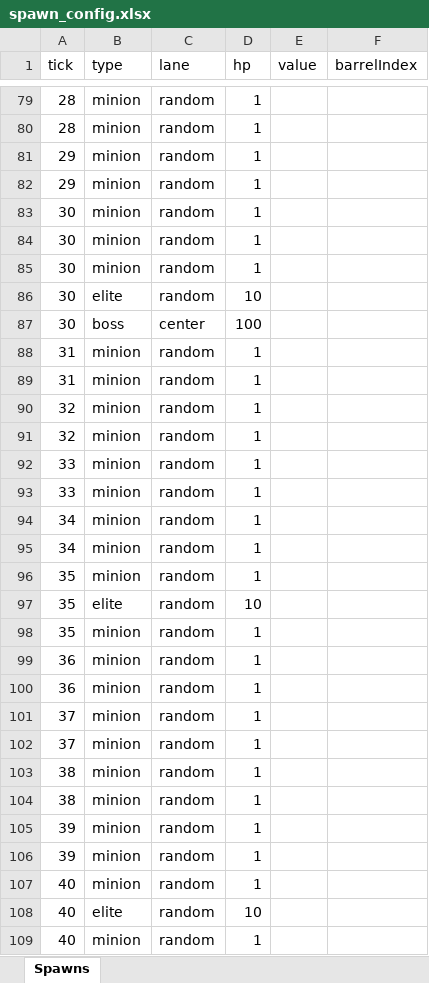
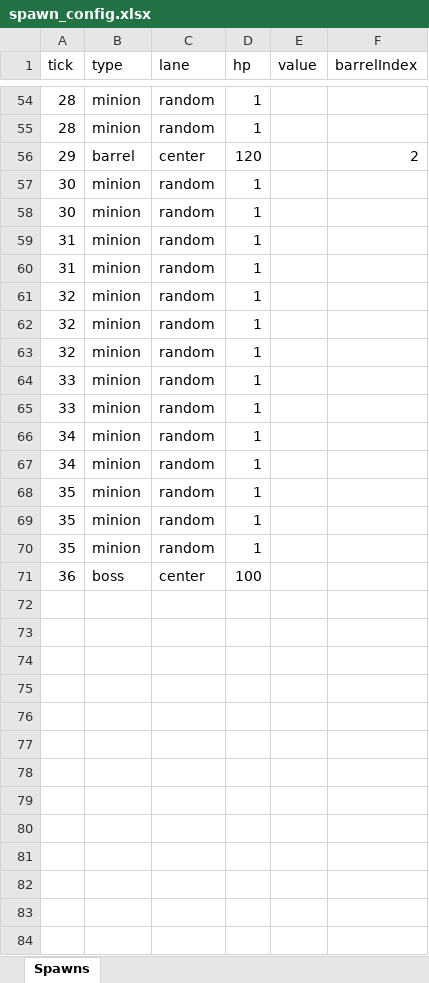
Before and after one commit to Enigmatp/g06, an Excel workbook: av01/spawn_config.xlsx, sheet Spawns, drawn as a sheet; only a part is shown, gaps mark what is left out; values as stored, in another font and other column widths than the file's, no borders; removed rows and columns are numbered as before the commit, all else as after; the diff covers the shown part only; the diff names each change by its address in the sheet, - before the commit and + after, or states it on an @@ line.

```diff
--- a/av01/spawn_config.xlsx (sheet Spawns)
+++ b/av01/spawn_config.xlsx (sheet Spawns)
-row 81: 29 | minion | random | 1
-row 82: 29 | minion | random | 1
+row 56: 29 | barrel | center | 120 |  | 2
-row 85: 30 | minion | random | 1
-row 86: 30 | elite | random | 10
-row 87: 30 | boss | center | 100
+row 61: 32 | minion | random | 1
-row 97: 35 | elite | random | 10
-A70 (tick): 36
+A70 (tick): 35
-row 100: 36 | minion | random | 1
-row 101: 37 | minion | random | 1
-row 102: 37 | minion | random | 1
-row 103: 38 | minion | random | 1
-row 104: 38 | minion | random | 1
-row 105: 39 | minion | random | 1
-row 106: 39 | minion | random | 1
-row 107: 40 | minion | random | 1
-row 108: 40 | elite | random | 10
-row 109: 40 | minion | random | 1
+row 71: 36 | boss | center | 100
```
Also changed, not shown: 3 added rows, 28 removed rows and 6 edited cells elsewhere in this sheet, 2 other files.
